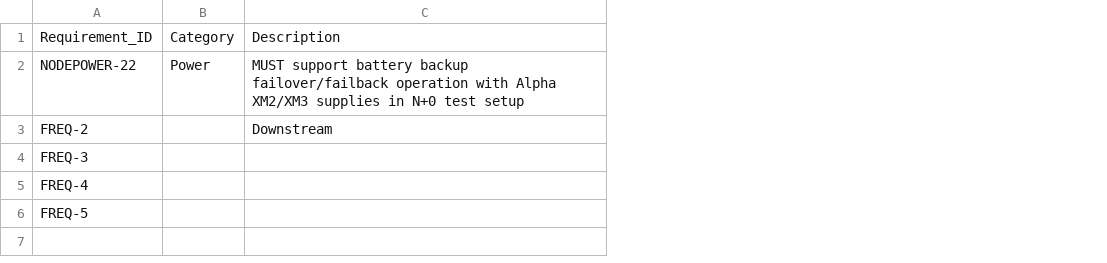
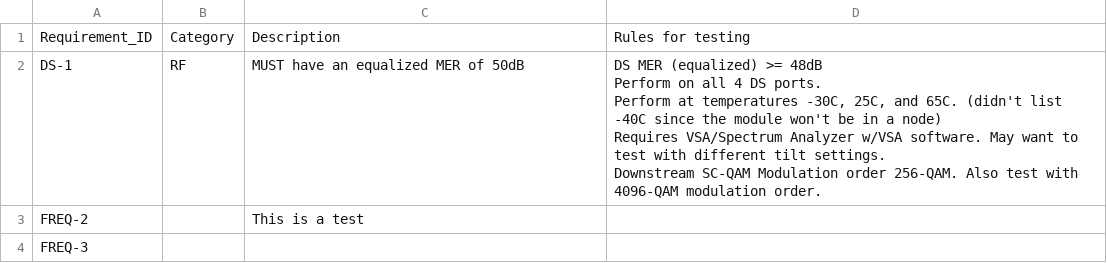
Before and after one commit to davidyarangamaldonado/RnD, a CSV file: dvt_requirements.csv, drawn as a sheet; removed rows and columns are numbered as before the commit, all else as after; ↵ is a line break in a cell; the diff names each change by its address in the sheet, - before the commit and + after, or states it on an @@ line.

Commit message:
Changes made

```diff
--- a/dvt_requirements.csv
+++ b/dvt_requirements.csv
+column D, row 1: Rules for testing
-row 2: NODEPOWER-22 | Power | MUST support battery backup failover/failback operation with Alpha XM2/XM3 supplies in N+0 test setup
+row 2: DS-1 | RF | MUST have an equalized MER of 50dB | DS MER (equalized) >= 48dB ↵ Perform on all 4 DS ports. ↵ Perform at temperatures -30C, 25C, and 65C. (didn't list -40C since the module won't be in a node) ↵ Requires VSA/Spectrum Analyzer w/VSA software. May want to test with different tilt settings. ↵ Downstream SC-QAM Modulation order 256-QAM. Also test with 4096-QAM modulation order.
-C3: Downstream
+C3: This is a test
-row 5: FREQ-4
-row 6: FREQ-5
```
